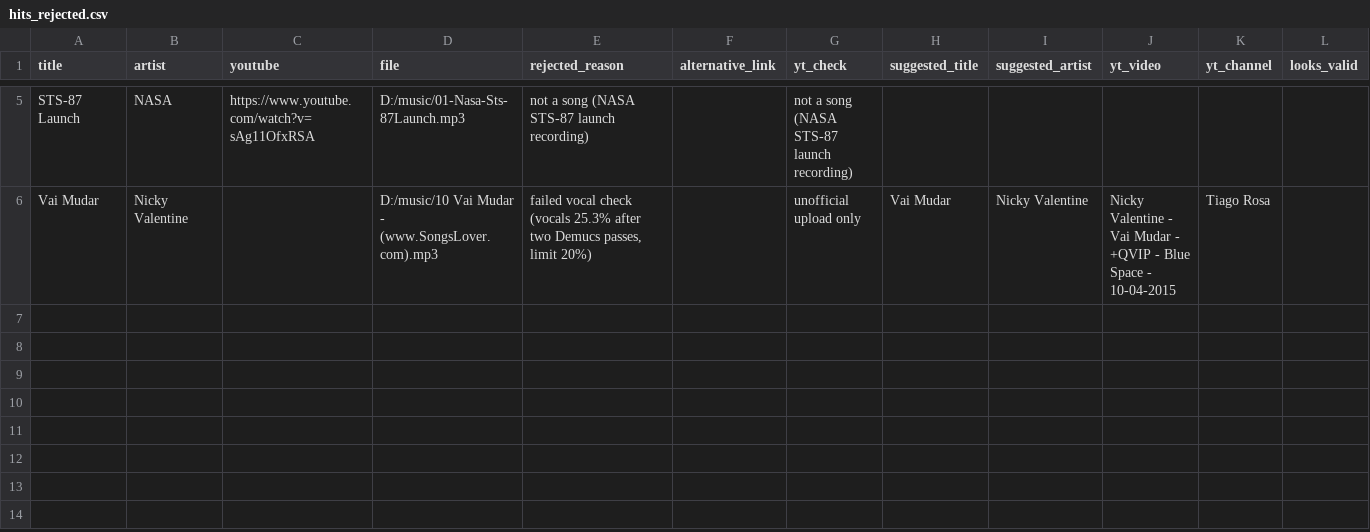
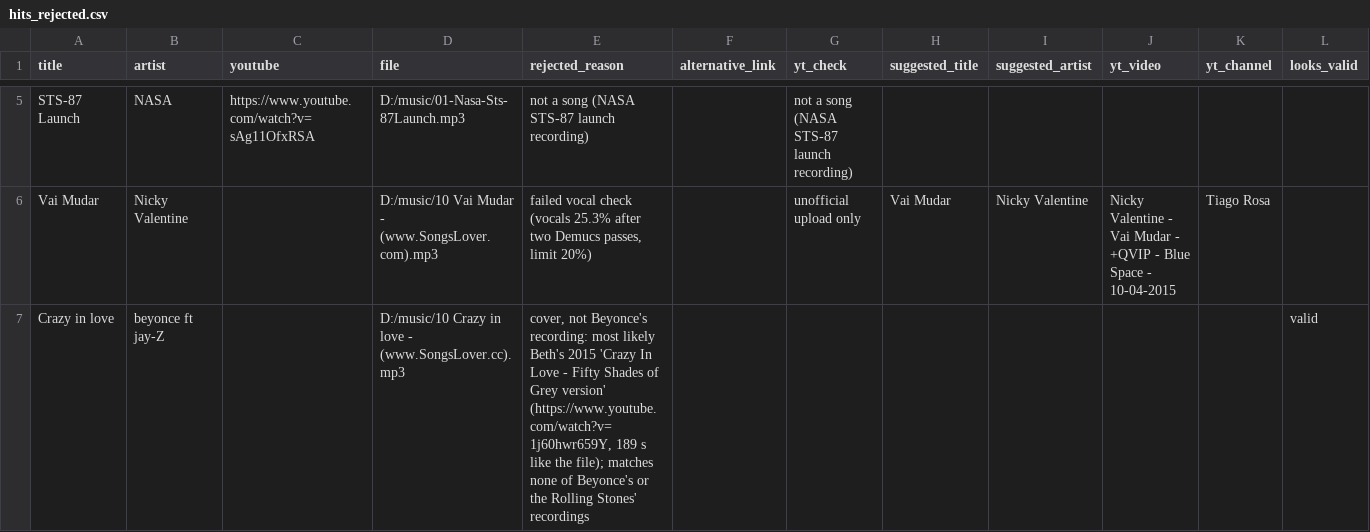
Before and after one commit to 1218Anubhavmishra/StemGuess, a CSV file: server/scripts/hits_rejected.csv, drawn as a sheet; only a part is shown, gaps mark what is left out.

```diff
--- a/server/scripts/hits_rejected.csv
+++ b/server/scripts/hits_rejected.csv
@@ -6 +6,2 @@ STS-87 Launch,NASA,https://www.youtube.com/watch?v=sAg11OfxRSA,D:/music/01-Nasa-
 Vai Mudar,Nicky Valentine,,D:/music/10 Vai Mudar - (www.SongsLover.com).mp3,"failed vocal check (vocals 25.3% after two Demucs passes, limit 20%)",,unofficial upload only,Vai Mudar,Nicky Valentine,Nicky Valentine - Vai Mudar - +QVIP - Blue Space - 10-04-2015,Tiago Rosa,
+Crazy in love,beyonce ft jay-Z,,D:/music/10 Crazy in love - (www.SongsLover.cc).mp3,"cover, not Beyonce's recording: most likely Beth's 2015 'Crazy In Love - Fifty Shades of Grey version' (https://www.youtube.com/watch?v=1j60hwr659Y, 189 s like the file); matches none of Beyonce's or the Rolling Stones' recordings",,,,,,,valid
```
